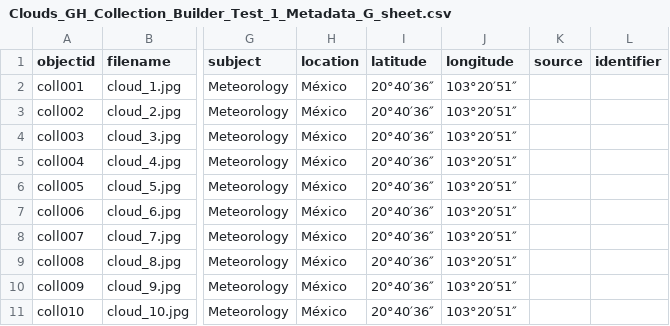
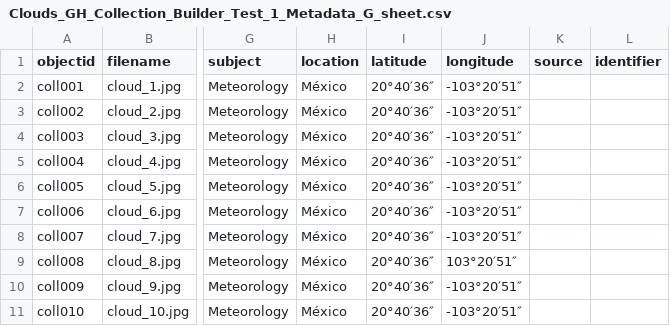
Before and after one commit to leobardooscar/images, a CSV file: _data/Clouds_GH_Collection_Builder_Test_1_Metadata_G_sheet.csv, drawn as a sheet; only a part is shown, gaps mark what is left out; the diff names each change by its address in the sheet, - before the commit and + after, or states it on an @@ line.

Commit message:
Longitude Latitude
Error

```diff
--- a/_data/Clouds_GH_Collection_Builder_Test_1_Metadata_G_sheet.csv
+++ b/_data/Clouds_GH_Collection_Builder_Test_1_Metadata_G_sheet.csv
-J2:J8 (longitude): 103°20′51″
+J2:J8 (longitude): -103°20′51″
-J10:J11 (longitude): 103°20′51″
+J10:J11 (longitude): -103°20′51″
```
